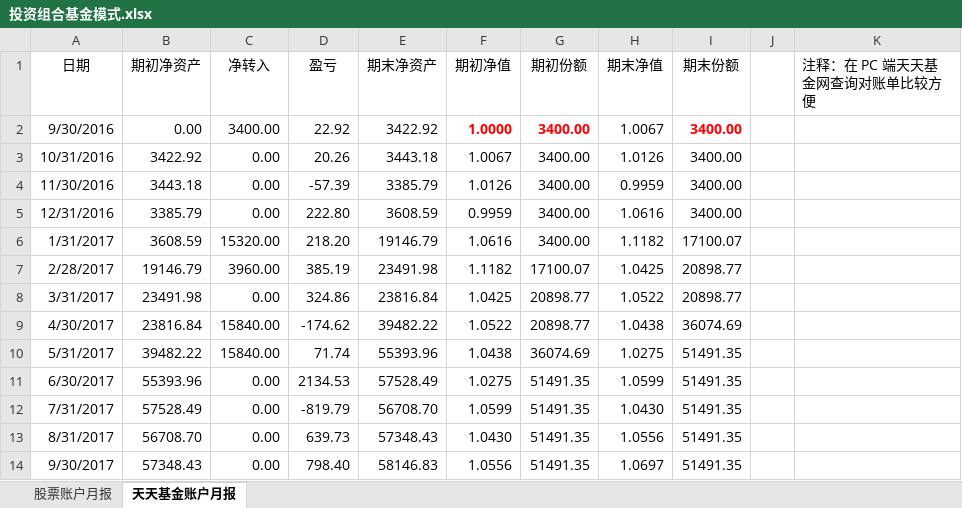
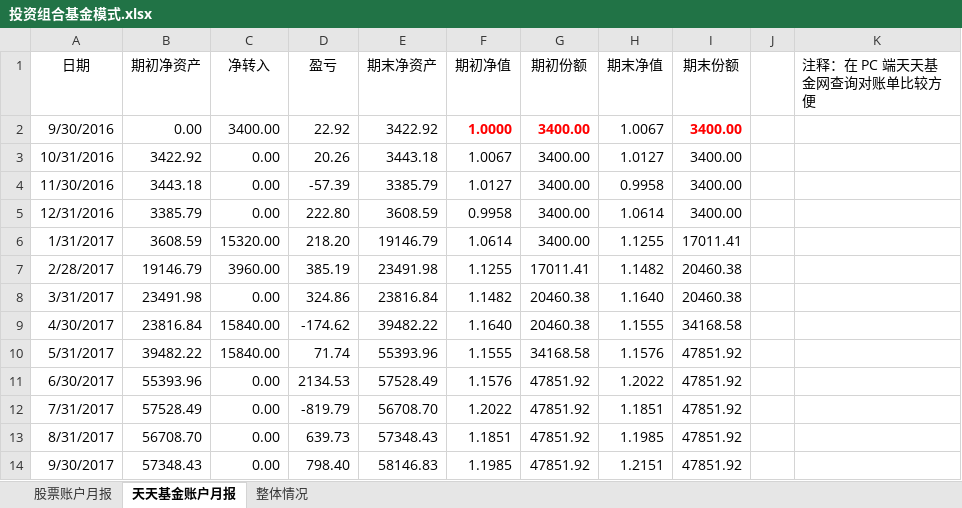
Before and after one commit to klq26/finance-data, an Excel workbook: Portfolio/投资组合基金模式.xlsx, sheet 天天基金账户月报, drawn as a sheet; only a part is shown; values as stored, in another font and other column widths than the file's, no borders; charts and pictures not drawn; the diff covers the shown part only; the diff names each change by its address in the sheet, - before the commit and + after, or states it on an @@ line.

```diff
--- a/Portfolio/投资组合基金模式.xlsx (sheet 天天基金账户月报)
+++ b/Portfolio/投资组合基金模式.xlsx (sheet 天天基金账户月报)
+sheet tab: 整体情况
-H3 (期末净值): 1.0126
+H3 (期末净值): 1.0127
-F4 (期初净值): 1.0126
+F4 (期初净值): 1.0127
-H4 (期末净值): 0.9959
+H4 (期末净值): 0.9958
-F5 (期初净值): 0.9959
+F5 (期初净值): 0.9958
-H5 (期末净值): 1.0616
+H5 (期末净值): 1.0614
-F6 (期初净值): 1.0616
+F6 (期初净值): 1.0614
-H6 (期末净值): 1.1182
+H6 (期末净值): 1.1255
-I6 (期末份额): 17100.07
+I6 (期末份额): 17011.41
-F7 (期初净值): 1.1182
+F7 (期初净值): 1.1255
-G7 (期初份额): 17100.07
+G7 (期初份额): 17011.41
-H7 (期末净值): 1.0425
+H7 (期末净值): 1.1482
-I7:I8 (期末份额): 20898.77
+I7:I8 (期末份额): 20460.38
-F8 (期初净值): 1.0425
+F8 (期初净值): 1.1482
-G8:G9 (期初份额): 20898.77
+G8:G9 (期初份额): 20460.38
-H8 (期末净值): 1.0522
+H8 (期末净值): 1.1640
-F9 (期初净值): 1.0522
+F9 (期初净值): 1.1640
-H9 (期末净值): 1.0438
+H9 (期末净值): 1.1555
-I9 (期末份额): 36074.69
+I9 (期末份额): 34168.58
-F10 (期初净值): 1.0438
+F10 (期初净值): 1.1555
-G10 (期初份额): 36074.69
+G10 (期初份额): 34168.58
-H10 (期末净值): 1.0275
+H10 (期末净值): 1.1576
-I10:I14 (期末份额): 51491.35
+I10:I14 (期末份额): 47851.92
-F11 (期初净值): 1.0275
+F11 (期初净值): 1.1576
-G11:G14 (期初份额): 51491.35
+G11:G14 (期初份额): 47851.92
-H11 (期末净值): 1.0599
+H11 (期末净值): 1.2022
-F12 (期初净值): 1.0599
+F12 (期初净值): 1.2022
-H12 (期末净值): 1.0430
+H12 (期末净值): 1.1851
-F13 (期初净值): 1.0430
+F13 (期初净值): 1.1851
-H13 (期末净值): 1.0556
+H13 (期末净值): 1.1985
-F14 (期初净值): 1.0556
+F14 (期初净值): 1.1985
-H14 (期末净值): 1.0697
+H14 (期末净值): 1.2151
```
Also changed, not shown: 13 removed rows, 77 edited cells and cell formats elsewhere in this sheet, sheet 股票账户月报, charts or pictures.
